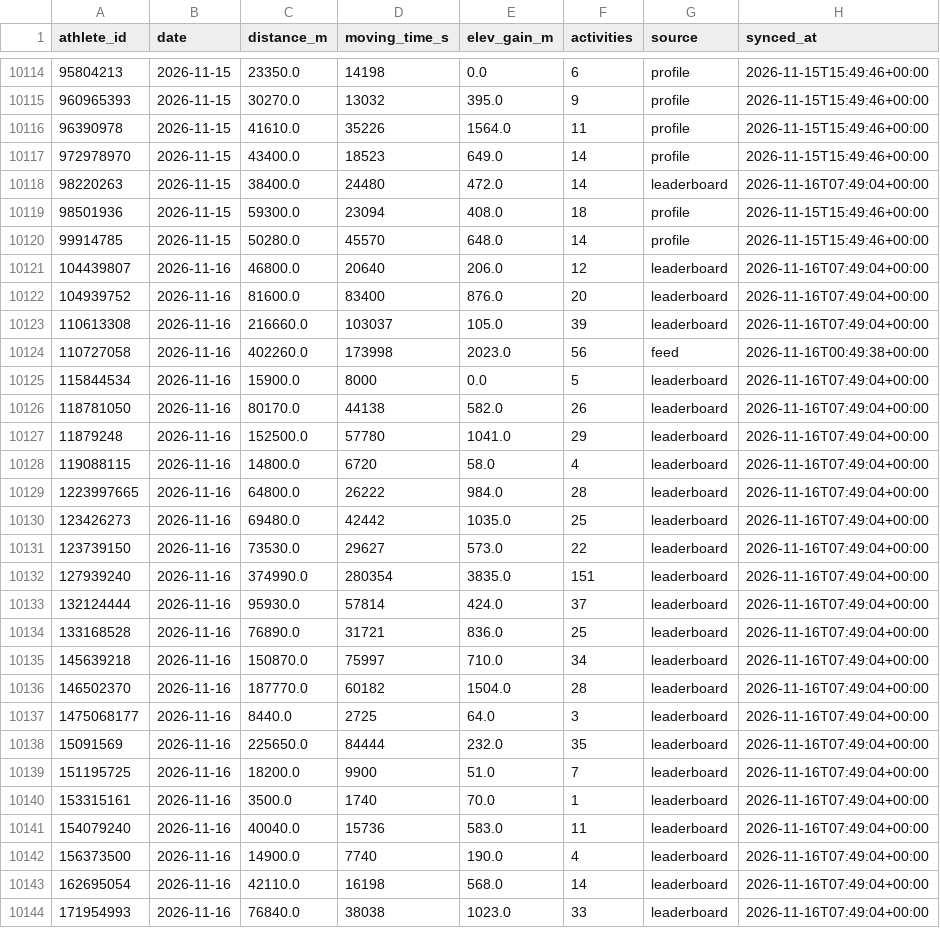
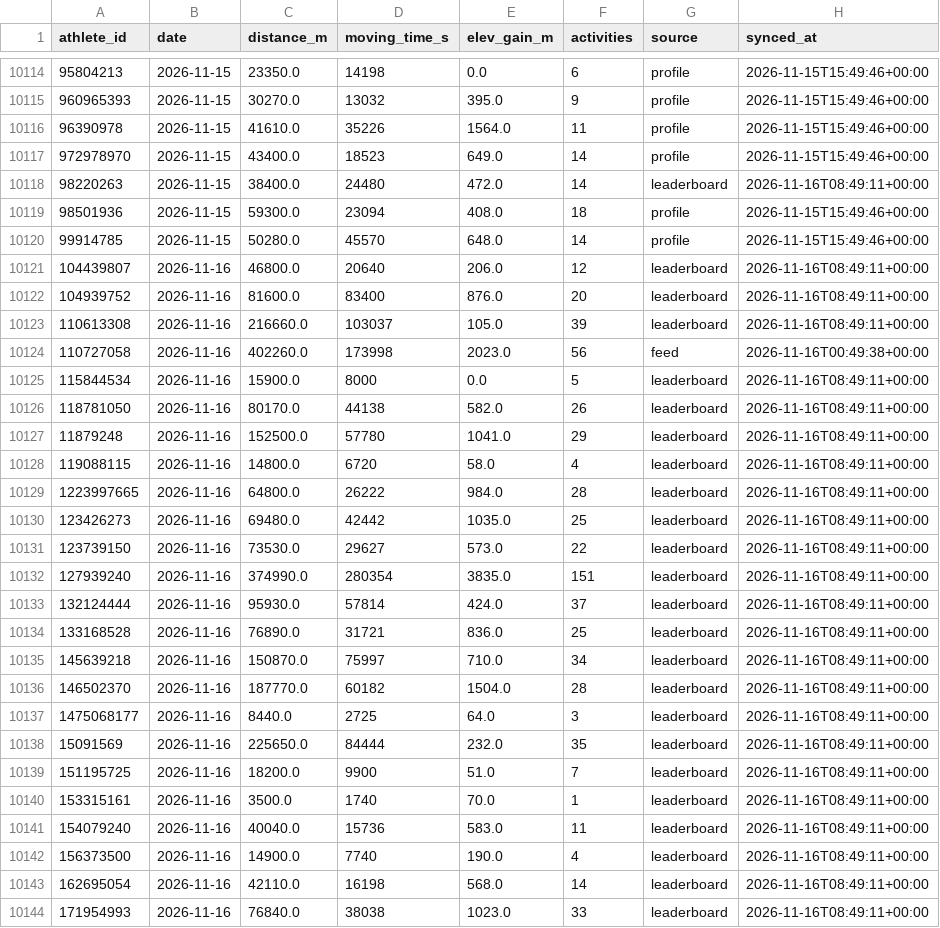
Before and after one commit to 40SAR-Data-Team/BdeAnnivVirtChallenge, a CSV file: backend/statistics/statistics.csv, drawn as a sheet; only a part is shown, gaps mark what is left out; the diff covers the shown part only.

```diff
--- a/backend/statistics/statistics.csv
+++ b/backend/statistics/statistics.csv
@@ -10117,28 +10117,28 @@ athlete_id,date,distance_m,moving_time_s,elev_gain_m,activities,source,synced_at
 972978970,2026-11-15,43400.0,18523,649.0,14,profile,2026-11-15T15:49:46+00:00
-98220263,2026-11-15,38400.0,24480,472.0,14,leaderboard,2026-11-16T07:49:04+00:00
+98220263,2026-11-15,38400.0,24480,472.0,14,leaderboard,2026-11-16T08:49:11+00:00
 98501936,2026-11-15,59300.0,23094,408.0,18,profile,2026-11-15T15:49:46+00:00
 99914785,2026-11-15,50280.0,45570,648.0,14,profile,2026-11-15T15:49:46+00:00
-104439807,2026-11-16,46800.0,20640,206.0,12,leaderboard,2026-11-16T07:49:04+00:00
-104939752,2026-11-16,81600.0,83400,876.0,20,leaderboard,2026-11-16T07:49:04+00:00
-110613308,2026-11-16,216660.0,103037,105.0,39,leaderboard,2026-11-16T07:49:04+00:00
+104439807,2026-11-16,46800.0,20640,206.0,12,leaderboard,2026-11-16T08:49:11+00:00
+104939752,2026-11-16,81600.0,83400,876.0,20,leaderboard,2026-11-16T08:49:11+00:00
+110613308,2026-11-16,216660.0,103037,105.0,39,leaderboard,2026-11-16T08:49:11+00:00
 110727058,2026-11-16,402260.0,173998,2023.0,56,feed,2026-11-16T00:49:38+00:00
-115844534,2026-11-16,15900.0,8000,0.0,5,leaderboard,2026-11-16T07:49:04+00:00
-118781050,2026-11-16,80170.0,44138,582.0,26,leaderboard,2026-11-16T07:49:04+00:00
-11879248,2026-11-16,152500.0,57780,1041.0,29,leaderboard,2026-11-16T07:49:04+00:00
-119088115,2026-11-16,14800.0,6720,58.0,4,leaderboard,2026-11-16T07:49:04+00:00
-1223997665,2026-11-16,64800.0,26222,984.0,28,leaderboard,2026-11-16T07:49:04+00:00
-123426273,2026-11-16,69480.0,42442,1035.0,25,leaderboard,2026-11-16T07:49:04+00:00
-123739150,2026-11-16,73530.0,29627,573.0,22,leaderboard,2026-11-16T07:49:04+00:00
-127939240,2026-11-16,374990.0,280354,3835.0,151,leaderboard,2026-11-16T07:49:04+00:00
-132124444,2026-11-16,95930.0,57814,424.0,37,leaderboard,2026-11-16T07:49:04+00:00
-133168528,2026-11-16,76890.0,31721,836.0,25,leaderboard,2026-11-16T07:49:04+00:00
-145639218,2026-11-16,150870.0,75997,710.0,34,leaderboard,2026-11-16T07:49:04+00:00
-146502370,2026-11-16,187770.0,60182,1504.0,28,leaderboard,2026-11-16T07:49:04+00:00
-1475068177,2026-11-16,8440.0,2725,64.0,3,leaderboard,2026-11-16T07:49:04+00:00
-15091569,2026-11-16,225650.0,84444,232.0,35,leaderboard,2026-11-16T07:49:04+00:00
-151195725,2026-11-16,18200.0,9900,51.0,7,leaderboard,2026-11-16T07:49:04+00:00
-153315161,2026-11-16,3500.0,1740,70.0,1,leaderboard,2026-11-16T07:49:04+00:00
-154079240,2026-11-16,40040.0,15736,583.0,11,leaderboard,2026-11-16T07:49:04+00:00
-156373500,2026-11-16,14900.0,7740,190.0,4,leaderboard,2026-11-16T07:49:04+00:00
-162695054,2026-11-16,42110.0,16198,568.0,14,leaderboard,2026-11-16T07:49:04+00:00
-171954993,2026-11-16,76840.0,38038,1023.0,33,leaderboard,2026-11-16T07:49:04+00:00
+115844534,2026-11-16,15900.0,8000,0.0,5,leaderboard,2026-11-16T08:49:11+00:00
+118781050,2026-11-16,80170.0,44138,582.0,26,leaderboard,2026-11-16T08:49:11+00:00
+11879248,2026-11-16,152500.0,57780,1041.0,29,leaderboard,2026-11-16T08:49:11+00:00
+119088115,2026-11-16,14800.0,6720,58.0,4,leaderboard,2026-11-16T08:49:11+00:00
+1223997665,2026-11-16,64800.0,26222,984.0,28,leaderboard,2026-11-16T08:49:11+00:00
+123426273,2026-11-16,69480.0,42442,1035.0,25,leaderboard,2026-11-16T08:49:11+00:00
+123739150,2026-11-16,73530.0,29627,573.0,22,leaderboard,2026-11-16T08:49:11+00:00
+127939240,2026-11-16,374990.0,280354,3835.0,151,leaderboard,2026-11-16T08:49:11+00:00
+132124444,2026-11-16,95930.0,57814,424.0,37,leaderboard,2026-11-16T08:49:11+00:00
+133168528,2026-11-16,76890.0,31721,836.0,25,leaderboard,2026-11-16T08:49:11+00:00
+145639218,2026-11-16,150870.0,75997,710.0,34,leaderboard,2026-11-16T08:49:11+00:00
+146502370,2026-11-16,187770.0,60182,1504.0,28,leaderboard,2026-11-16T08:49:11+00:00
+1475068177,2026-11-16,8440.0,2725,64.0,3,leaderboard,2026-11-16T08:49:11+00:00
+15091569,2026-11-16,225650.0,84444,232.0,35,leaderboard,2026-11-16T08:49:11+00:00
+151195725,2026-11-16,18200.0,9900,51.0,7,leaderboard,2026-11-16T08:49:11+00:00
+153315161,2026-11-16,3500.0,1740,70.0,1,leaderboard,2026-11-16T08:49:11+00:00
+154079240,2026-11-16,40040.0,15736,583.0,11,leaderboard,2026-11-16T08:49:11+00:00
+156373500,2026-11-16,14900.0,7740,190.0,4,leaderboard,2026-11-16T08:49:11+00:00
+162695054,2026-11-16,42110.0,16198,568.0,14,leaderboard,2026-11-16T08:49:11+00:00
+171954993,2026-11-16,76840.0,38038,1023.0,33,leaderboard,2026-11-16T08:49:11+00:00
```
Also changed, not shown: 1 added row and 122 edited cells elsewhere in this file, backend/members/member_count.csv, 1 other file.
